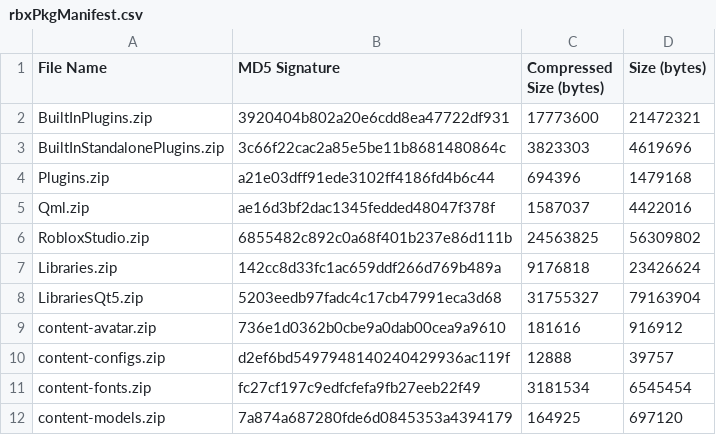
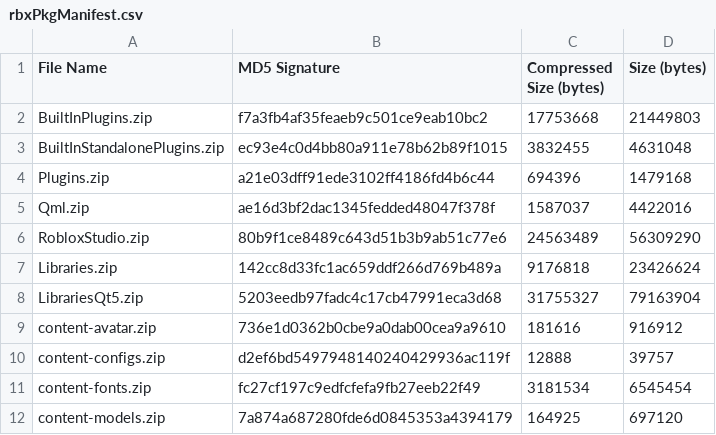
Before and after one commit to Shawnforever/Roblox-Client-Tracker, a CSV file: rbxPkgManifest.csv, drawn as a sheet; only a part is shown.

```diff
--- a/rbxPkgManifest.csv
+++ b/rbxPkgManifest.csv
@@ -1,7 +1,7 @@
 File Name,MD5 Signature,Compressed Size (bytes),Size (bytes)
-BuiltInPlugins.zip,3920404b802a20e6cdd8ea47722df931,17773600,21472321
-BuiltInStandalonePlugins.zip,3c66f22cac2a85e5be11b8681480864c,3823303,4619696
+BuiltInPlugins.zip,f7a3fb4af35feaeb9c501ce9eab10bc2,17753668,21449803
+BuiltInStandalonePlugins.zip,ec93e4c0d4bb80a911e78b62b89f1015,3832455,4631048
 Plugins.zip,a21e03dff91ede3102ff4186fd4b6c44,694396,1479168
 Qml.zip,ae16d3bf2dac1345fedded48047f378f,1587037,4422016
-RobloxStudio.zip,6855482c892c0a68f401b237e86d111b,24563825,56309802
+RobloxStudio.zip,80b9f1ce8489c643d51b3b9ab51c77e6,24563489,56309290
 Libraries.zip,142cc8d33fc1ac659ddf266d769b489a,9176818,23426624
```
Also changed, not shown: rbxManifest.csv, 6 other files.
